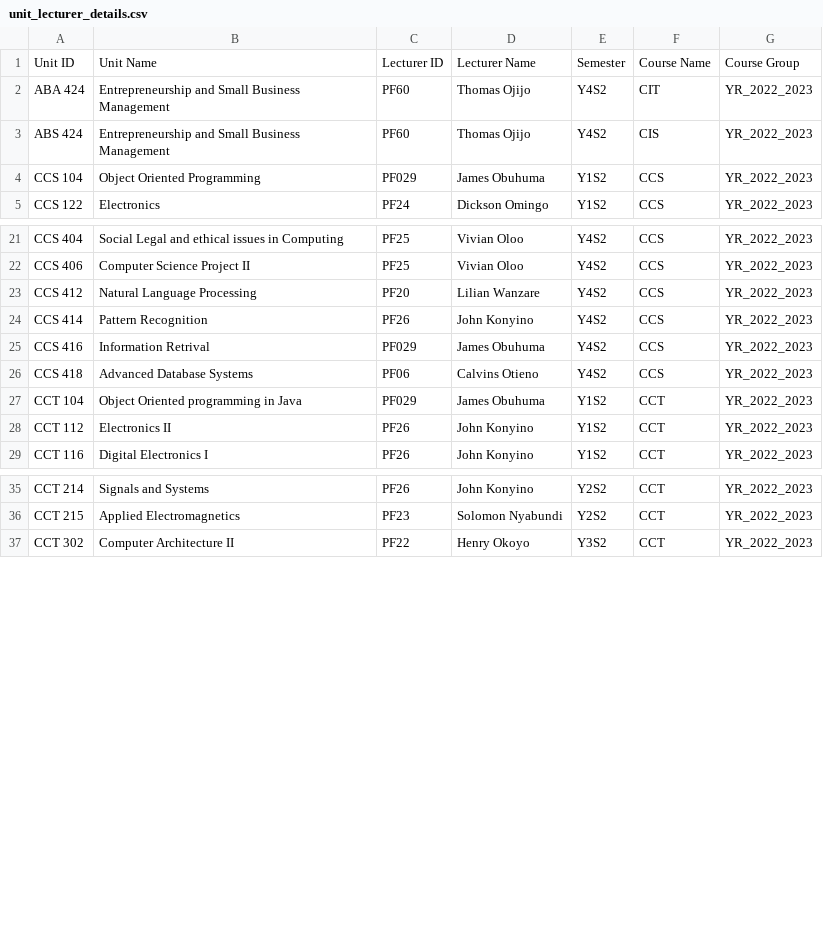
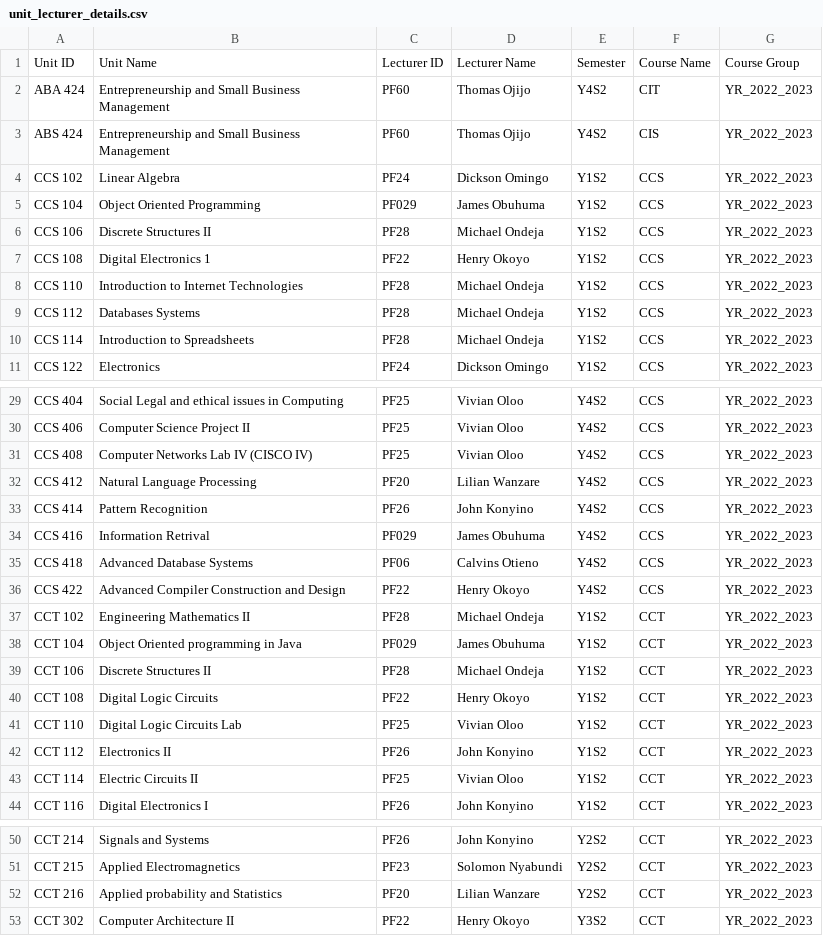
Before and after one commit to blinxcorporation/EduTime-PHP, a CSV file: dashboard/unit_lecturer_details.csv, drawn as a sheet; only a part is shown, gaps mark what is left out; the diff covers the shown part only.

Commit message:
able to fetch data from units array

```diff
--- a/dashboard/unit_lecturer_details.csv
+++ b/dashboard/unit_lecturer_details.csv
@@ -3,3 +3,9 @@
 "ABS 424","Entrepreneurship and Small Business Management",PF60,"Thomas Ojijo",Y4S2,CIS,YR_2022_2023
+"CCS 102","Linear Algebra",PF24,"Dickson Omingo",Y1S2,CCS,YR_2022_2023
 "CCS 104","Object Oriented Programming",PF029,"James Obuhuma",Y1S2,CCS,YR_2022_2023
+"CCS 106","Discrete Structures II",PF28,"Michael Ondeja",Y1S2,CCS,YR_2022_2023
+"CCS 108","Digital Electronics 1",PF22,"Henry Okoyo",Y1S2,CCS,YR_2022_2023
+"CCS 110","Introduction to Internet Technologies",PF28,"Michael Ondeja",Y1S2,CCS,YR_2022_2023
+"CCS 112","Databases Systems",PF28,"Michael Ondeja",Y1S2,CCS,YR_2022_2023
+"CCS 114","Introduction to Spreadsheets",PF28,"Michael Ondeja",Y1S2,CCS,YR_2022_2023
 "CCS 122",Electronics,PF24,"Dickson Omingo",Y1S2,CCS,YR_2022_2023
@@ -22,2 +30,3 @@
 "CCS 406","Computer Science Project II",PF25,"Vivian Oloo",Y4S2,CCS,YR_2022_2023
+"CCS 408","Computer Networks Lab IV (CISCO IV)",PF25,"Vivian Oloo",Y4S2,CCS,YR_2022_2023
 "CCS 412","Natural Language Processing",PF20,"Lilian Wanzare",Y4S2,CCS,YR_2022_2023
@@ -26,4 +35,10 @@
 "CCS 418","Advanced Database Systems",PF06,"Calvins Otieno",Y4S2,CCS,YR_2022_2023
+"CCS 422","Advanced Compiler Construction and Design",PF22,"Henry Okoyo",Y4S2,CCS,YR_2022_2023
+"CCT 102","Engineering Mathematics II",PF28,"Michael Ondeja",Y1S2,CCT,YR_2022_2023
 "CCT 104","Object Oriented programming in Java ",PF029,"James Obuhuma",Y1S2,CCT,YR_2022_2023
+"CCT 106","Discrete Structures II",PF28,"Michael Ondeja",Y1S2,CCT,YR_2022_2023
+"CCT 108","Digital Logic Circuits",PF22,"Henry Okoyo",Y1S2,CCT,YR_2022_2023
+"CCT 110","Digital Logic Circuits Lab",PF25,"Vivian Oloo",Y1S2,CCT,YR_2022_2023
 "CCT 112","Electronics II",PF26,"John Konyino",Y1S2,CCT,YR_2022_2023
+"CCT 114","Electric Circuits II",PF25,"Vivian Oloo",Y1S2,CCT,YR_2022_2023
 "CCT 116","Digital Electronics I",PF26,"John Konyino",Y1S2,CCT,YR_2022_2023
@@ -36,2 +51,3 @@
 "CCT 215","Applied Electromagnetics",PF23,"Solomon Nyabundi",Y2S2,CCT,YR_2022_2023
+"CCT 216","Applied probability and Statistics",PF20,"Lilian Wanzare",Y2S2,CCT,YR_2022_2023
 "CCT 302","Computer Architecture II",PF22,"Henry Okoyo",Y3S2,CCT,YR_2022_2023
```
Also changed, not shown: 3 added rows elsewhere in this file, 3 other files.
